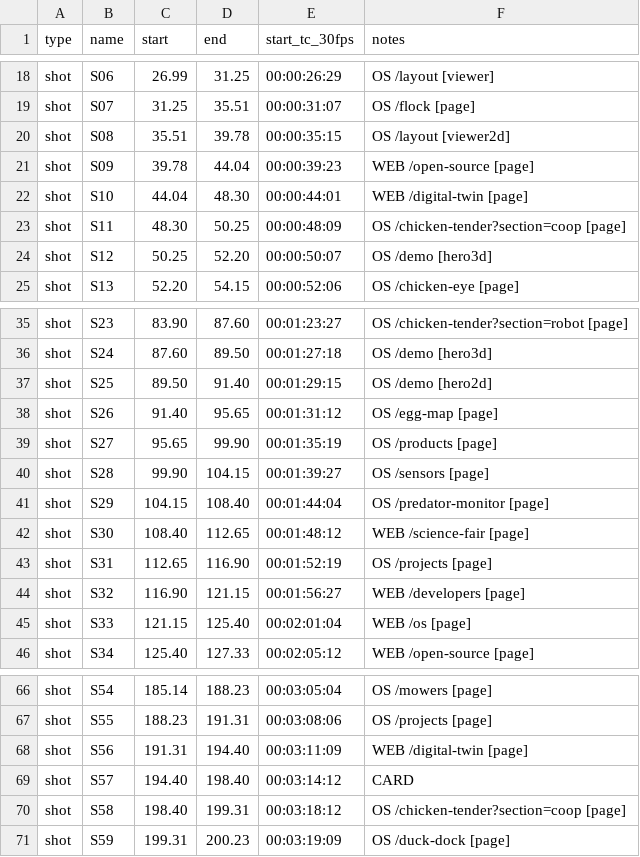
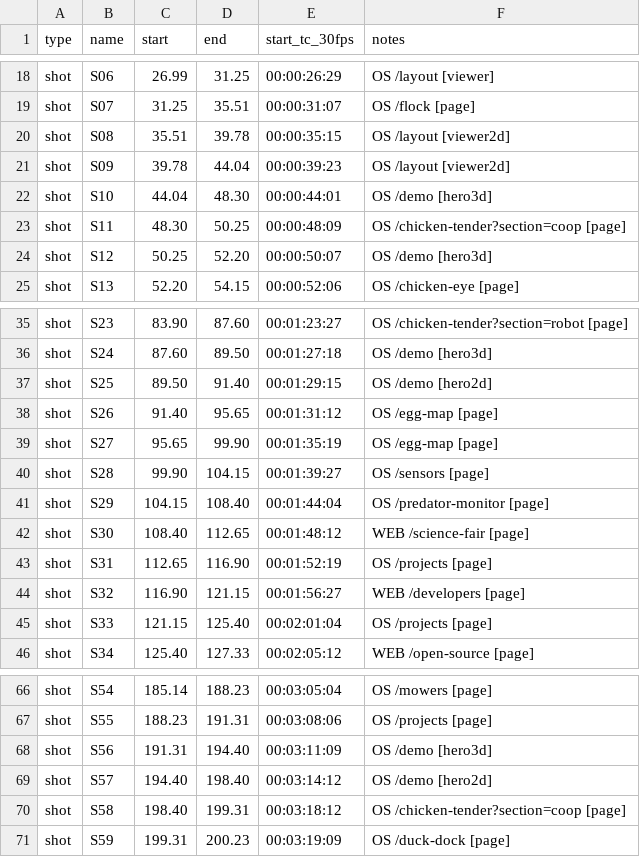
Before and after one commit to WeCr8/TenderCells, a CSV file: docs/video/anthem-markers.csv, drawn as a sheet; only a part is shown, gaps mark what is left out.

Commit message:
feat(video): add stock story cut and branded credits

```diff
--- a/docs/video/anthem-markers.csv
+++ b/docs/video/anthem-markers.csv
@@ -20,4 +20,4 @@ shot,S07,31.25,35.51,00:00:31:07,"OS /flock [page]"
 shot,S08,35.51,39.78,00:00:35:15,"OS /layout [viewer2d]"
-shot,S09,39.78,44.04,00:00:39:23,"WEB /open-source [page]"
-shot,S10,44.04,48.30,00:00:44:01,"WEB /digital-twin [page]"
+shot,S09,39.78,44.04,00:00:39:23,"OS /layout [viewer2d]"
+shot,S10,44.04,48.30,00:00:44:01,"OS /demo [hero3d]"
 shot,S11,48.30,50.25,00:00:48:09,"OS /chicken-tender?section=coop [page]"
@@ -38,3 +38,3 @@ shot,S25,89.50,91.40,00:01:29:15,"OS /demo [hero2d]"
 shot,S26,91.40,95.65,00:01:31:12,"OS /egg-map [page]"
-shot,S27,95.65,99.90,00:01:35:19,"OS /products [page]"
+shot,S27,95.65,99.90,00:01:35:19,"OS /egg-map [page]"
 shot,S28,99.90,104.15,00:01:39:27,"OS /sensors [page]"
@@ -44,3 +44,3 @@ shot,S31,112.65,116.90,00:01:52:19,"OS /projects [page]"
 shot,S32,116.90,121.15,00:01:56:27,"WEB /developers [page]"
-shot,S33,121.15,125.40,00:02:01:04,"WEB /os [page]"
+shot,S33,121.15,125.40,00:02:01:04,"OS /projects [page]"
 shot,S34,125.40,127.33,00:02:05:12,"WEB /open-source [page]"
@@ -67,4 +67,4 @@ shot,S54,185.14,188.23,00:03:05:04,"OS /mowers [page]"
 shot,S55,188.23,191.31,00:03:08:06,"OS /projects [page]"
-shot,S56,191.31,194.40,00:03:11:09,"WEB /digital-twin [page]"
-shot,S57,194.40,198.40,00:03:14:12,"CARD"
+shot,S56,191.31,194.40,00:03:11:09,"OS /demo [hero3d]"
+shot,S57,194.40,198.40,00:03:14:12,"OS /demo [hero2d]"
 shot,S58,198.40,199.31,00:03:18:12,"OS /chicken-tender?section=coop [page]"
```
Also changed, not shown: 9 other files.
